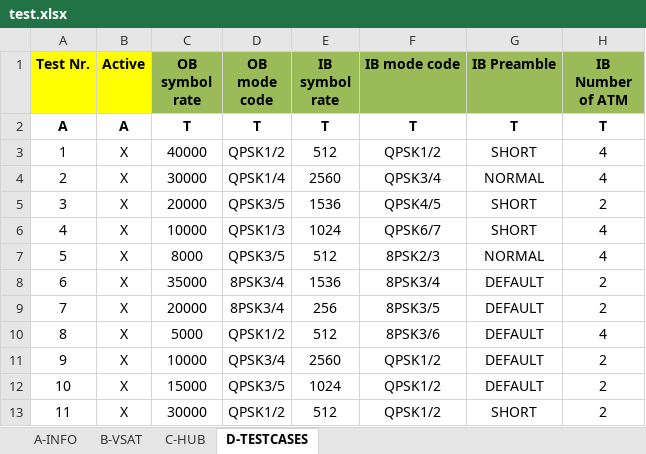
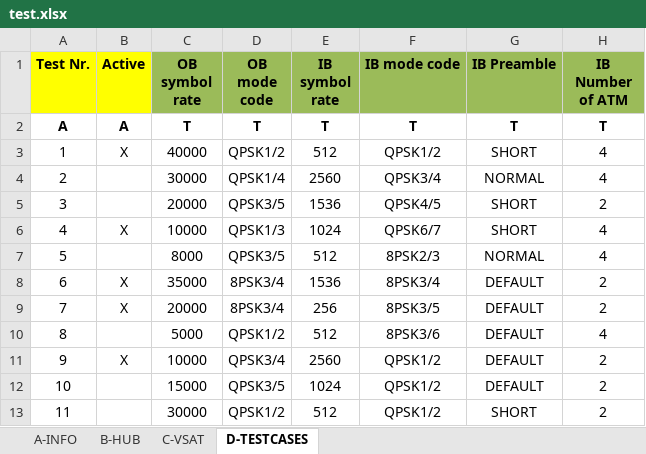
Before and after one commit to luckxiang/NG_NMS, an Excel workbook: data/test.xlsx, sheet D-TESTCASES, drawn as a sheet; only a part is shown; values as stored, in another font and other column widths than the file's, no borders; the diff names each change by its address in the sheet, - before the commit and + after, or states it on an @@ line.

Commit message:
Added logic for grabing data form vsat.

```diff
--- a/data/test.xlsx (sheet D-TESTCASES)
+++ b/data/test.xlsx (sheet D-TESTCASES)
-sheet tab: B-VSAT
+sheet tab: C-VSAT
-sheet tab: C-HUB
+sheet tab: B-HUB
@@ sheet tab order changed: A-INFO | B-HUB | C-VSAT | D-TESTCASES @@
-B4:B5 (Active): X
+B4:B5 (Active): (empty)
-B7 (Active): X
+B7 (Active): (empty)
-B10 (Active): X
+B10 (Active): (empty)
-B12:B13 (Active): X
+B12:B13 (Active): (empty)
```
Also changed, not shown: sheet C-VSAT, sheet B-HUB, 4 other files.
